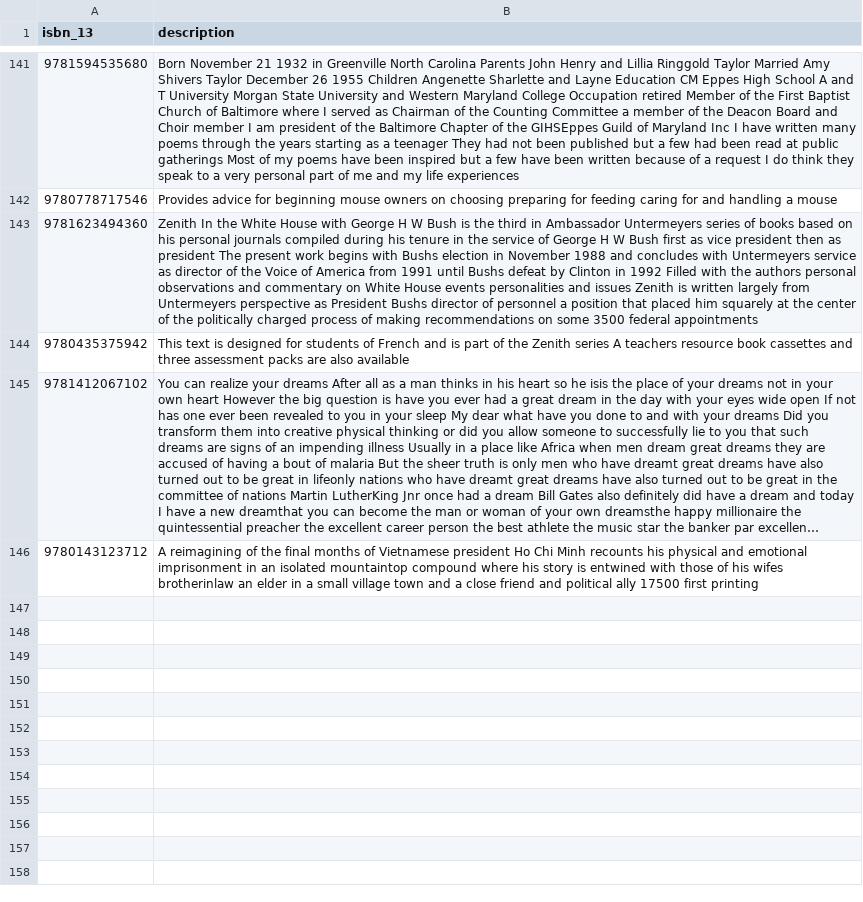
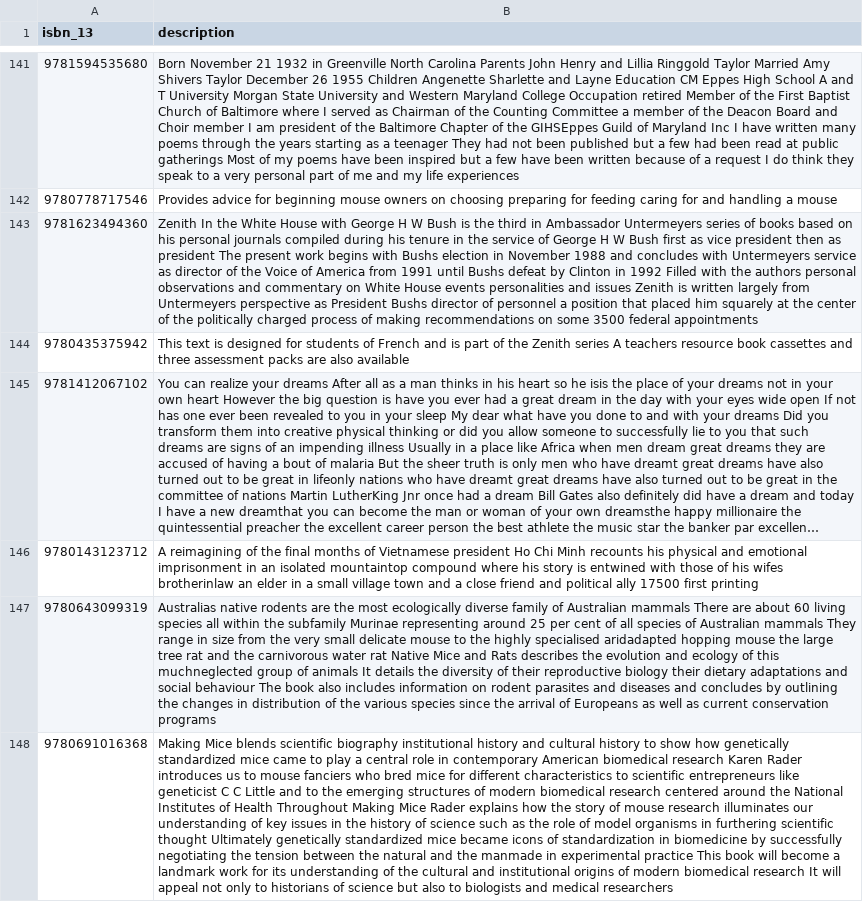
Before and after one commit to hajam09/booksystem, a CSV file: book_description.csv, drawn as a sheet; only a part is shown, gaps mark what is left out; long unchanged cells end in …; the diff covers the shown part only; the diff names each change by its address in the sheet, - before the commit and + after, or states it on an @@ line.

```diff
--- a/book_description.csv
+++ b/book_description.csv
+row 147: 9780643099319 | Australias native rodents are the most ecologically diverse family of Australian mammals There are about 60 living species all within the subfamily Murinae representing around 25 per cent of all species of Australian mammals They range in size from the very small delicate mouse to the highly specialised aridadapted hopping mouse the large tree rat and the carnivorous water rat Native Mice and Rats describes the evolution and ecology of this muchneglected group of animals It details the diversity of their reproductive biology their dietary adaptations and social behaviour The book also includes information on rodent parasites and diseases and concludes by outlining the changes in distribution of the various species since the arrival of Europeans as well as current conservation programs
+row 148: 9780691016368 | Making Mice blends scientific biography institutional history and cultural history to show how genetically standardized mice came to play a central role in contemporary American biomedical research Karen Rader introduces us to mouse fanciers who bred mice for different characteristics to scientific entrepreneurs like geneticist C C Little and to the emerging structures of modern biomedical research centered around the National Institutes of Health Throughout Making Mice Rader explains how the story of mouse research illuminates our understanding of key issues in the history of science such as the role of model organisms in furthering scientific thought Ultimately genetically standardized mice became icons of standardization in biomedicine by successfully negotiating the tension between the natural and the manmade in experimental practice This book will become a landmark work for its understanding of the cultural and institutional origins of modern biomedical research It will appeal not only to historians of science but also to biologists and medical researchers
```
Also changed, not shown: 1 added row elsewhere in this file, book_info.csv, book_rating.csv, 2 other files.
